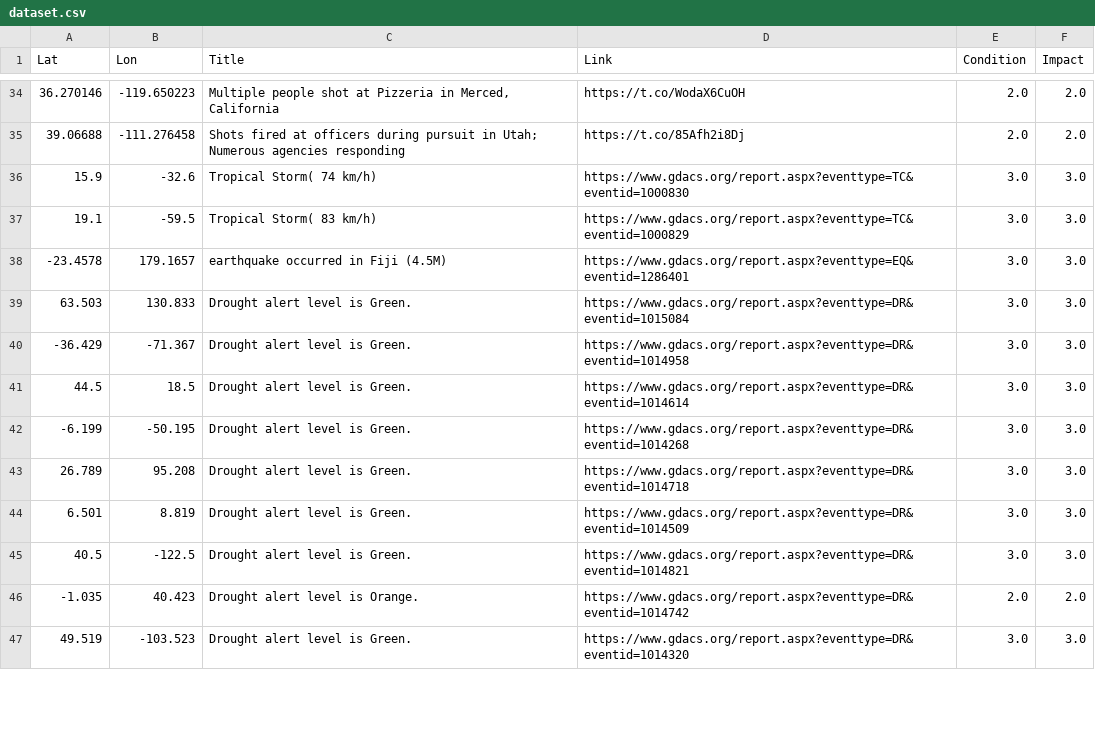
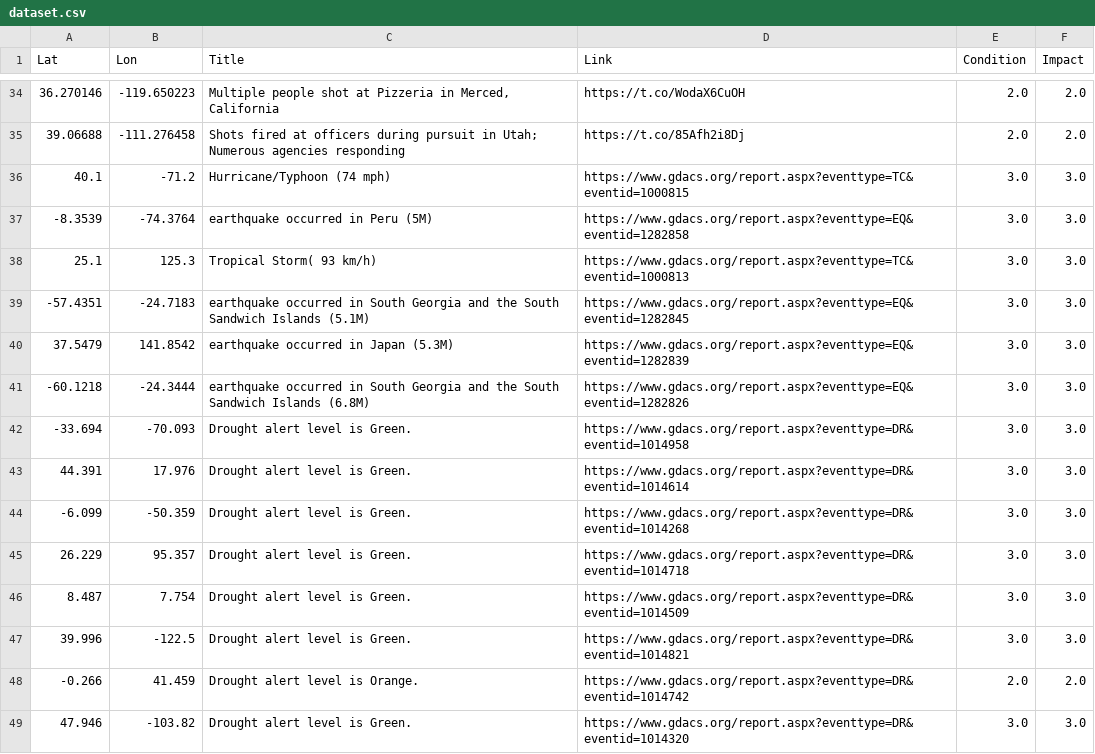
Before and after one commit to antonio-hickey/gDash, a CSV file: app/data/events/dataset.csv, drawn as a sheet; only a part is shown, gaps mark what is left out; the diff covers the shown part only.

Commit message:
Automated Data Update

```diff
--- a/app/data/events/dataset.csv
+++ b/app/data/events/dataset.csv
@@ -35,13 +35,15 @@ Lat,Lon,Title,Link,Condition,Impact
 39.06688,-111.276458,Shots fired at officers during pursuit in Utah; Numerous agencies responding,https://t.co/85Afh2i8Dj,2.0,2.0
-15.9,-32.6,Tropical Storm( 74 km/h),https://www.gdacs.org/report.aspx?eventtype=TC&eventid=1000830,3.0,3.0
-19.1,-59.5,Tropical Storm( 83 km/h),https://www.gdacs.org/report.aspx?eventtype=TC&eventid=1000829,3.0,3.0
--23.4578,179.1657,earthquake occurred in Fiji (4.5M),https://www.gdacs.org/report.aspx?eventtype=EQ&eventid=1286401,3.0,3.0
-63.503,130.833,Drought alert level is Green.,https://www.gdacs.org/report.aspx?eventtype=DR&eventid=1015084,3.0,3.0
--36.429,-71.367,Drought alert level is Green.,https://www.gdacs.org/report.aspx?eventtype=DR&eventid=1014958,3.0,3.0
-44.5,18.5,Drought alert level is Green.,https://www.gdacs.org/report.aspx?eventtype=DR&eventid=1014614,3.0,3.0
--6.199,-50.195,Drought alert level is Green.,https://www.gdacs.org/report.aspx?eventtype=DR&eventid=1014268,3.0,3.0
-26.789,95.208,Drought alert level is Green.,https://www.gdacs.org/report.aspx?eventtype=DR&eventid=1014718,3.0,3.0
-6.501,8.819,Drought alert level is Green.,https://www.gdacs.org/report.aspx?eventtype=DR&eventid=1014509,3.0,3.0
-40.5,-122.5,Drought alert level is Green.,https://www.gdacs.org/report.aspx?eventtype=DR&eventid=1014821,3.0,3.0
--1.035,40.423,Drought alert level is Orange.,https://www.gdacs.org/report.aspx?eventtype=DR&eventid=1014742,2.0,2.0
-49.519,-103.523,Drought alert level is Green.,https://www.gdacs.org/report.aspx?eventtype=DR&eventid=1014320,3.0,3.0
+40.1,-71.2,Hurricane/Typhoon (74 mph),https://www.gdacs.org/report.aspx?eventtype=TC&eventid=1000815,3.0,3.0
+-8.3539,-74.3764,earthquake occurred in Peru (5M),https://www.gdacs.org/report.aspx?eventtype=EQ&eventid=1282858,3.0,3.0
+25.1,125.3,Tropical Storm( 93 km/h),https://www.gdacs.org/report.aspx?eventtype=TC&eventid=1000813,3.0,3.0
+-57.4351,-24.7183,earthquake occurred in South Georgia and the South Sandwich Islands (5.1M),https://www.gdacs.org/report.aspx?eventtype=EQ&eventid=1282845,3.0,3.0
+37.5479,141.8542,earthquake occurred in Japan (5.3M),https://www.gdacs.org/report.aspx?eventtype=EQ&eventid=1282839,3.0,3.0
+-60.1218,-24.3444,earthquake occurred in South Georgia and the South Sandwich Islands (6.8M),https://www.gdacs.org/report.aspx?eventtype=EQ&eventid=1282826,3.0,3.0
+-33.694,-70.093,Drought alert level is Green.,https://www.gdacs.org/report.aspx?eventtype=DR&eventid=1014958,3.0,3.0
+44.391,17.976,Drought alert level is Green.,https://www.gdacs.org/report.aspx?eventtype=DR&eventid=1014614,3.0,3.0
+-6.099,-50.359,Drought alert level is Green.,https://www.gdacs.org/report.aspx?eventtype=DR&eventid=1014268,3.0,3.0
+26.229,95.357,Drought alert level is Green.,https://www.gdacs.org/report.aspx?eventtype=DR&eventid=1014718,3.0,3.0
+8.487,7.754,Drought alert level is Green.,https://www.gdacs.org/report.aspx?eventtype=DR&eventid=1014509,3.0,3.0
+39.996,-122.5,Drought alert level is Green.,https://www.gdacs.org/report.aspx?eventtype=DR&eventid=1014821,3.0,3.0
+-0.266,41.459,Drought alert level is Orange.,https://www.gdacs.org/report.aspx?eventtype=DR&eventid=1014742,2.0,2.0
+47.946,-103.82,Drought alert level is Green.,https://www.gdacs.org/report.aspx?eventtype=DR&eventid=1014320,3.0,3.0
```
Also changed, not shown: 7 added rows, 1 removed row and 14 edited cells elsewhere in this file.
